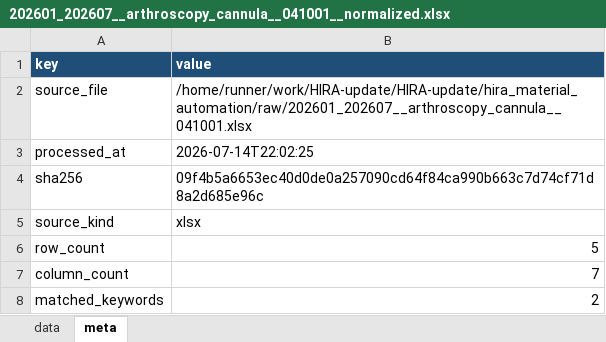
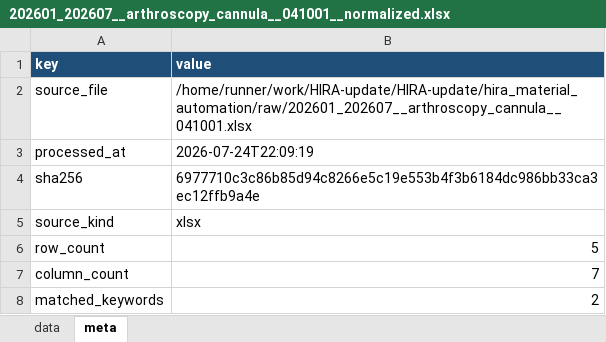
Before and after one commit to JasonSonKR/HIRA-update, an Excel workbook: hira_material_automation/output/monthly/202601_202607__arthroscopy_cannula__041001__normalized.xlsx, sheet meta, drawn as a sheet; values as stored, in another font and other column widths than the file's, no borders; the diff names each change by its address in the sheet, - before the commit and + after, or states it on an @@ line.

```diff
--- a/hira_material_automation/output/monthly/202601_202607__arthroscopy_cannula__041001__normalized.xlsx (sheet meta)
+++ b/hira_material_automation/output/monthly/202601_202607__arthroscopy_cannula__041001__normalized.xlsx (sheet meta)
-B3 (value): 2026-07-14T22:02:25
+B3 (value): 2026-07-24T22:09:19
-B4 (value): 09f4b5a6653ec40d0de0a257090cd64f84ca990b663c7d74cf71d8a2d685e96c
+B4 (value): 6977710c3c86b85d94c8266e5c19e553b4f3b6184dc986bb33ca3ec12ffb9a4e
```
Also changed, not shown: hira_material_automation/output/monthly/202601_202607__acl_interference_screw_absorbable__040012__normalized.xlsx, hira_material_automation/output/monthly/202601_202607__acl_primary_fixation_metal__040023__normalized.xlsx, 16 other files.
